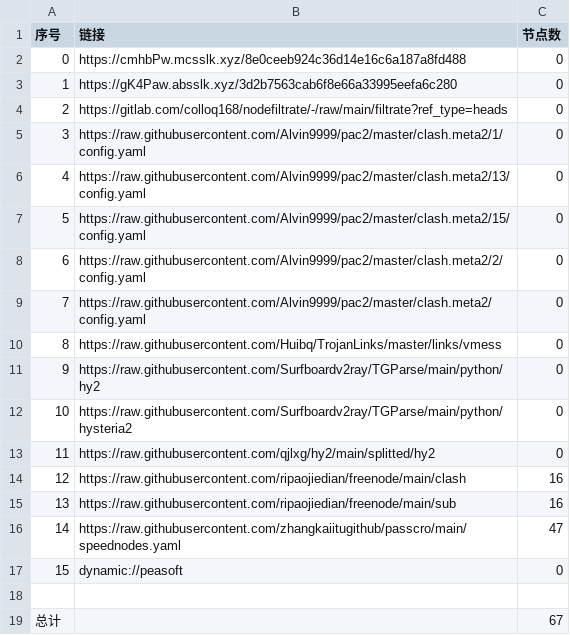
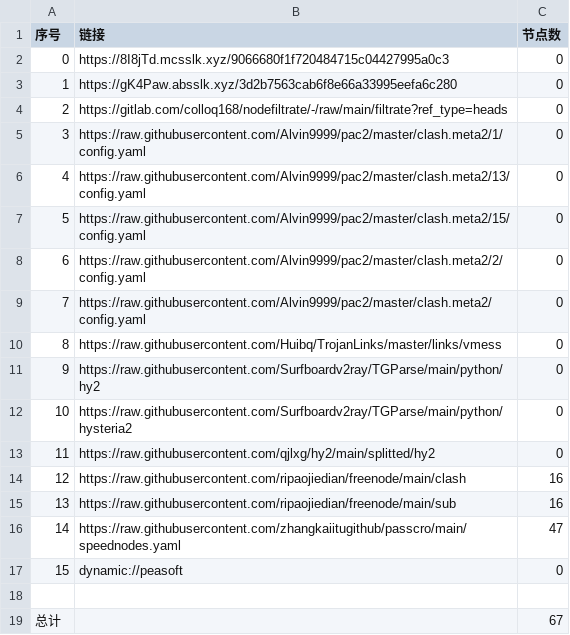
Before and after one commit to ileesen/AutoMergePublicNodes, a CSV file: list_result.csv, drawn as a sheet.

```diff
--- a/list_result.csv
+++ b/list_result.csv
@@ -1,3 +1,3 @@
 序号,链接,节点数
-0,https://cmhbPw.mcsslk.xyz/8e0ceeb924c36d14e16c6a187a8fd488,0
+0,https://8I8jTd.mcsslk.xyz/9066680f1f720484715c04427995a0c3,0
 1,https://gK4Paw.absslk.xyz/3d2b7563cab6f8e66a33995eefa6c280,0
```
Also changed, not shown: 3 other files.
